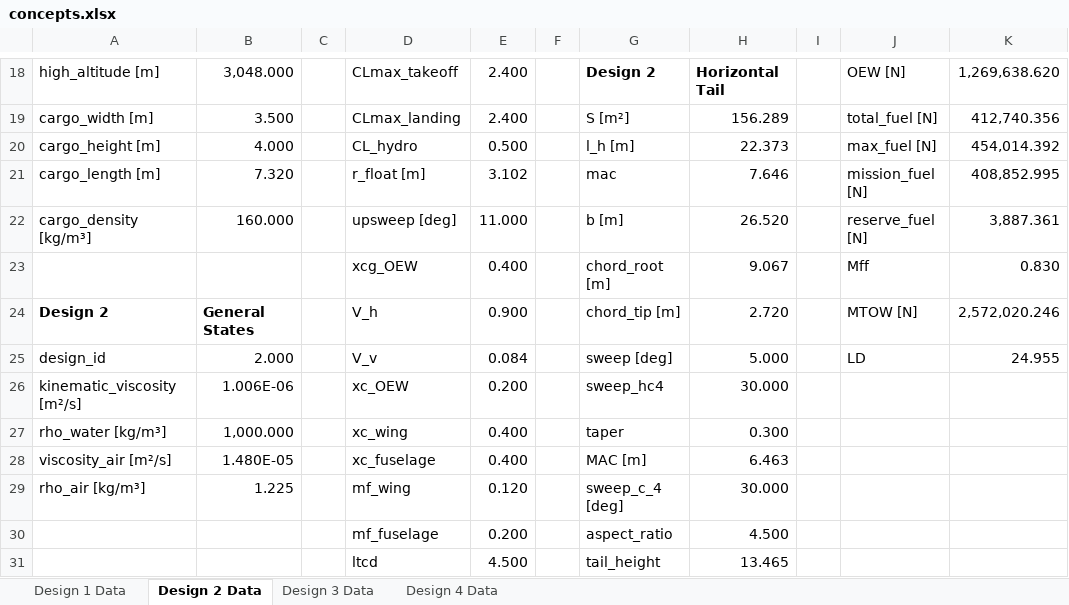
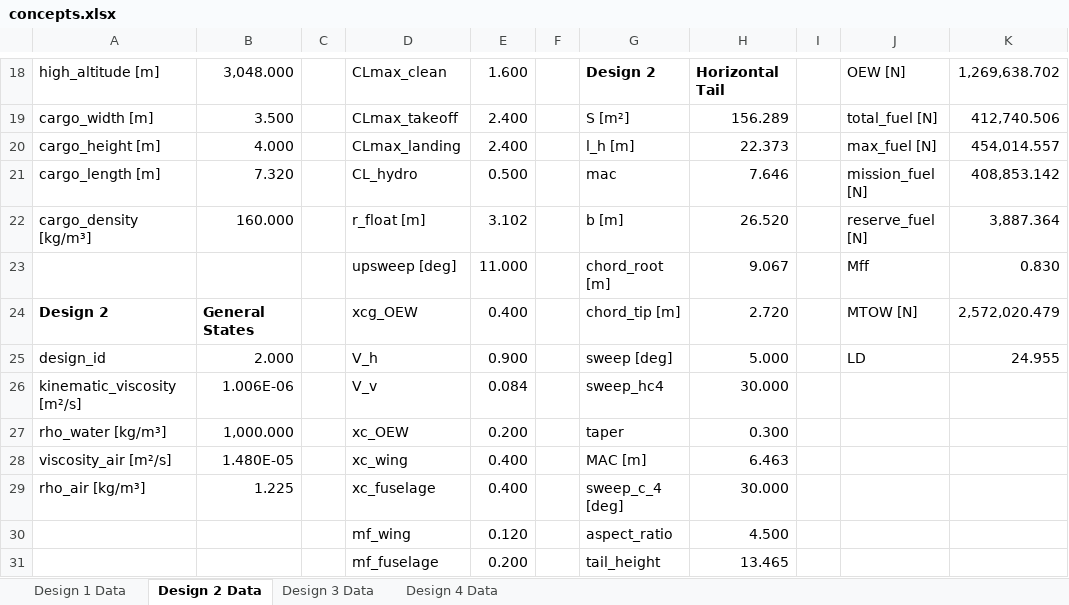
Before and after one commit to PaSieg0/Ekranoplan-DSE, an Excel workbook: concepts.xlsx, sheet Design 2 Data, drawn as a sheet; only a part is shown, gaps mark what is left out; values as stored, in another font and other column widths than the file's, no borders; removed rows and columns are numbered as before the commit, all else as after; the diff covers the shown part only; the diff names each change by its address in the sheet, - before the commit and + after, or states it on an @@ line.

```diff
--- a/concepts.xlsx (sheet Design 2 Data)
+++ b/concepts.xlsx (sheet Design 2 Data)
-D18: CLmax_takeoff
+D18: CLmax_clean
-E18: 2.400
+E18: 1.600
-K18: 1,269,638.620
+K18: 1,269,638.702
-D19: CLmax_landing
+D19: CLmax_takeoff
-K19: 412,740.356
+K19: 412,740.506
-D20: CL_hydro
+D20: CLmax_landing
-E20: 0.500
+E20: 2.400
-K20: 454,014.392
+K20: 454,014.557
-D21: r_float [m]
+D21: CL_hydro
-E21: 3.102
+E21: 0.500
-K21: 408,852.995
+K21: 408,853.142
-D22: upsweep [deg]
+D22: r_float [m]
-E22: 11.000
+E22: 3.102
-K22: 3,887.361
+K22: 3,887.364
-D23: xcg_OEW
+D23: upsweep [deg]
-E23: 0.400
+E23: 11.000
-D24: V_h
+D24: xcg_OEW
-E24: 0.900
+E24: 0.400
-K24: 2,572,020.246
+K24: 2,572,020.479
-D25: V_v
+D25: V_h
-E25: 0.084
+E25: 0.900
-D26: xc_OEW
+D26: V_v
-E26: 0.200
+E26: 0.084
-D27: xc_wing
+D27: xc_OEW
-E27: 0.400
+E27: 0.200
-D28: xc_fuselage
+D28: xc_wing
-D29: mf_wing
+D29: xc_fuselage
-E29: 0.120
+E29: 0.400
+row 30:  |  |  | mf_wing | 0.120 |  | aspect_ratio | 4.500
-G31: aspect_ratio
+G31: tail_height
-H31: 4.500
+H31: 13.465
-row 31:  |  |  | ltcd | 4.500 |  | tail_height | 13.465
```
Also changed, not shown: 8 added rows, 7 removed rows, 61 edited cells and cell formats elsewhere in this sheet, sheet Design 3 Data, sheet Design 1 Data, sheet Design 4 Data, 4 other files.
